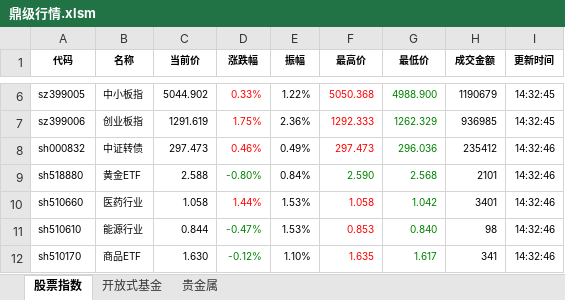
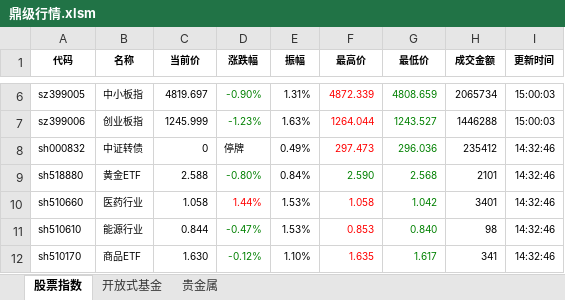
Before and after one commit to linking530/tushare, an Excel workbook: data/鼎级行情.xlsm, sheet 股票指数, drawn as a sheet; only a part is shown, gaps mark what is left out; values as stored, in another font and other column widths than the file's, no borders; charts and pictures not drawn; the diff covers the shown part only; the diff names each change by its address in the sheet, - before the commit and + after, or states it on an @@ line.

```diff
--- a/data/鼎级行情.xlsm (sheet 股票指数)
+++ b/data/鼎级行情.xlsm (sheet 股票指数)
-C6 (当前价): 5044.902
+C6 (当前价): 4819.697
-D6:D7 text colour: #FF0000
+D6:D7 text colour: #008000
-D6 (涨跌幅): 0.33%
+D6 (涨跌幅): -0.90%
-E6 (振幅): 1.22%
+E6 (振幅): 1.31%
-F6 (最高价): 5050.368
+F6 (最高价): 4872.339
-G6 (最低价): 4988.900
+G6 (最低价): 4808.659
-H6 (成交金额): 1190679
+H6 (成交金额): 2065734
-I6:I7 (更新时间): 14:32:45
+I6:I7 (更新时间): 15:00:03
-C7 (当前价): 1291.619
+C7 (当前价): 1245.999
-D7 (涨跌幅): 1.75%
+D7 (涨跌幅): -1.23%
-E7 (振幅): 2.36%
+E7 (振幅): 1.63%
-F7 (最高价): 1292.333
+F7 (最高价): 1264.044
-G7 (最低价): 1262.329
+G7 (最低价): 1243.527
-H7 (成交金额): 936985
+H7 (成交金额): 1446288
-C8 (当前价): 297.473
+C8 (当前价): 0
-D8 (涨跌幅): 0.46%
+D8 (涨跌幅): 停牌
-D8 text colour: #FF0000
+D8 text colour: black
```
Also changed, not shown: 28 edited cells and cell formats elsewhere in this sheet, sheet 开放式基金, charts or pictures, data/数据.xlsx, 3 other files.
